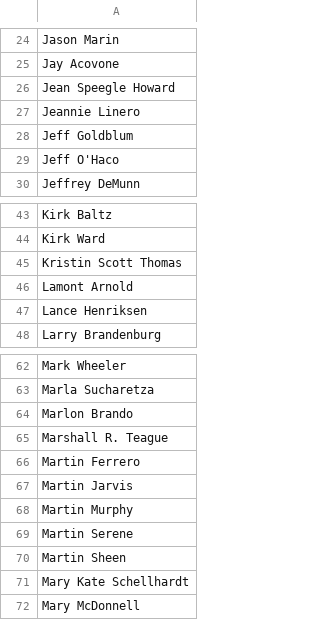
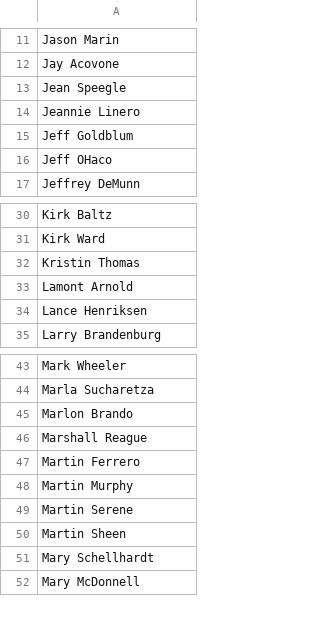
Before and after one commit to u-ashikov/LMDB, a CSV file: LMDB.Data/Datasets/directors.csv, drawn as a sheet; only a part is shown, gaps mark what is left out; the diff covers the shown part only.

```diff
--- a/LMDB.Data/Datasets/directors.csv
+++ b/LMDB.Data/Datasets/directors.csv
@@ -25,6 +12,6 @@ Jason Marin
 Jay Acovone
-Jean Speegle Howard
+Jean Speegle
 Jeannie Linero
 Jeff Goldblum
-Jeff O'Haco
+Jeff OHaco
 Jeffrey DeMunn
@@ -44,3 +31,3 @@ Kirk Baltz
 Kirk Ward
-Kristin Scott Thomas
+Kristin Thomas
 Lamont Arnold
@@ -64,5 +45,4 @@ Marla Sucharetza
 Marlon Brando
-Marshall R. Teague
+Marshall Reague
 Martin Ferrero
-Martin Jarvis
 Martin Murphy
@@ -70,3 +50,3 @@ Martin Serene
 Martin Sheen
-Mary Kate Schellhardt
+Mary Schellhardt
 Mary McDonnell
```
Also changed, not shown: 19 removed rows and 2 edited cells elsewhere in this file, LMDB.Data/Datasets/actors.csv, 5 other files.
